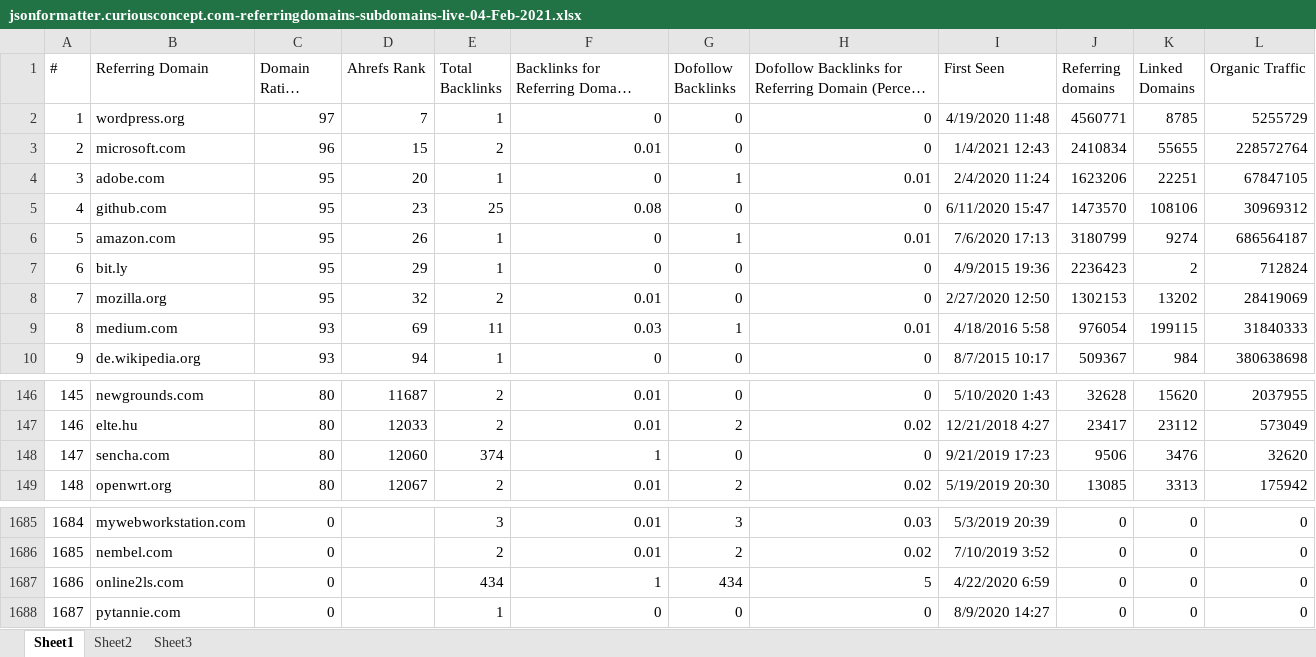
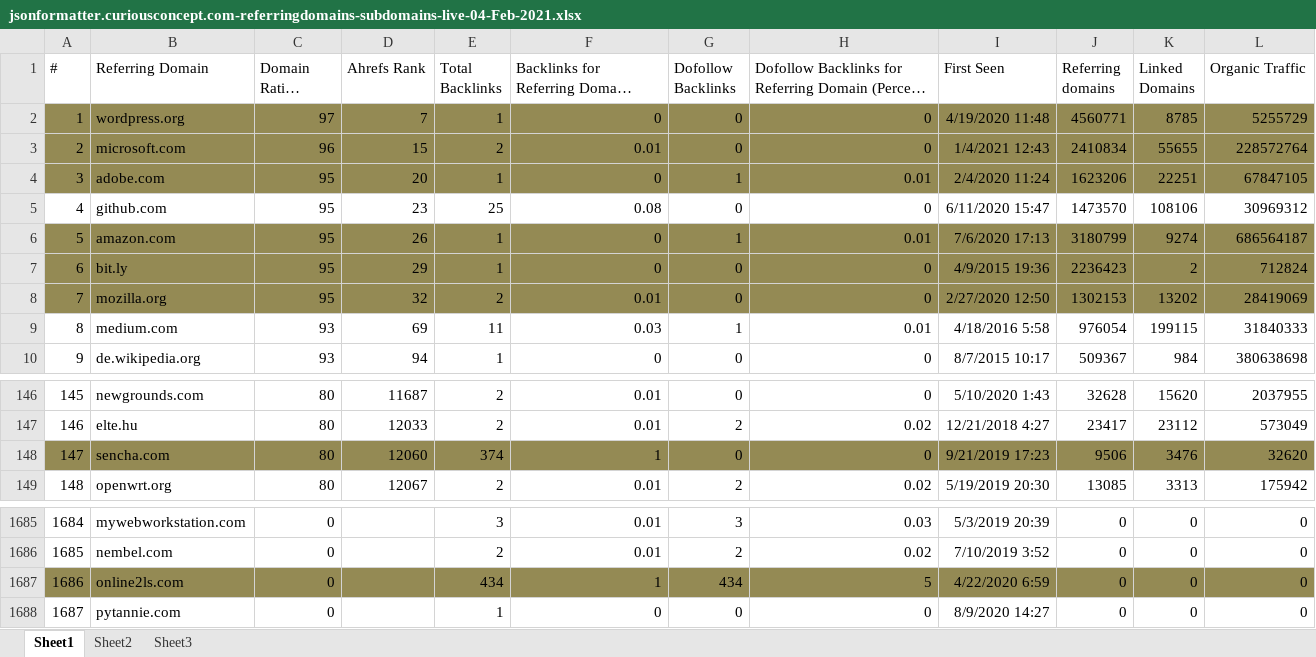
Before and after one commit to nalani5210/markdown.github.io, an Excel workbook: 外链/json format/jsonformatter.curiousconcept.com/jsonformatter.curiousconcept.com-referringdomains-subdomains-live-04-Feb-2021.xlsx, sheet Sheet1, drawn as a sheet; only a part is shown, gaps mark what is left out; long unchanged cells end in …; values as stored, in another font and other column widths than the file's, no borders; the diff names each change by its address in the sheet, - before the commit and + after, or states it on an @@ line.

```diff
--- a/外链/json format/jsonformatter.curiousconcept.com/jsonformatter.curiousconcept.com-referringdomains-subdomains-live-04-Feb-2021.xlsx (sheet Sheet1)
+++ b/外链/json format/jsonformatter.curiousconcept.com/jsonformatter.curiousconcept.com-referringdomains-subdomains-live-04-Feb-2021.xlsx (sheet Sheet1)
-A2:L4 fill: none
+A2:L4 fill: #948A54
-A6:L8 fill: none
+A6:L8 fill: #948A54
-A148:L148 fill: none
+A148:L148 fill: #948A54
-A1687:L1687 fill: none
+A1687:L1687 fill: #948A54
```
Also changed, not shown: 外链/json compare/jsoncompare.org/jsoncompare.org-backlinks-subdomains-live-05-Feb-2021.xlsx, 外链/json compare/jsoncompare.org/jsoncompare.org-referringdomains-subdomains-live-05-Feb-2021.xlsx, 5 other files.
